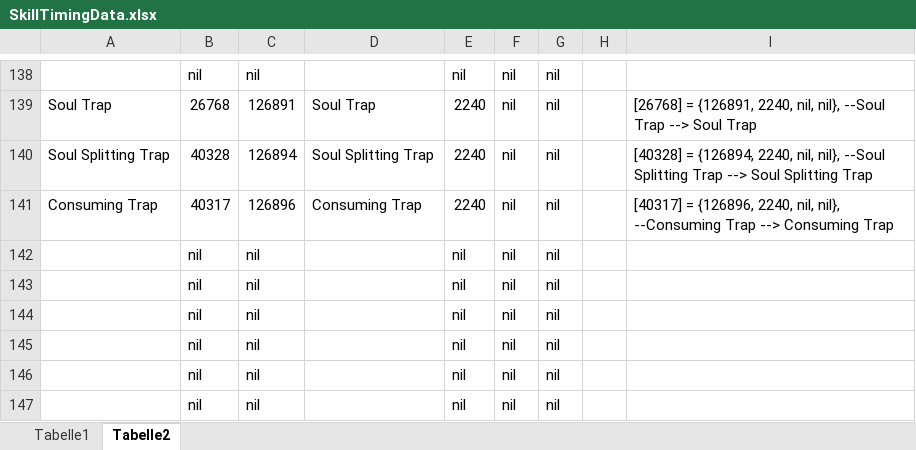
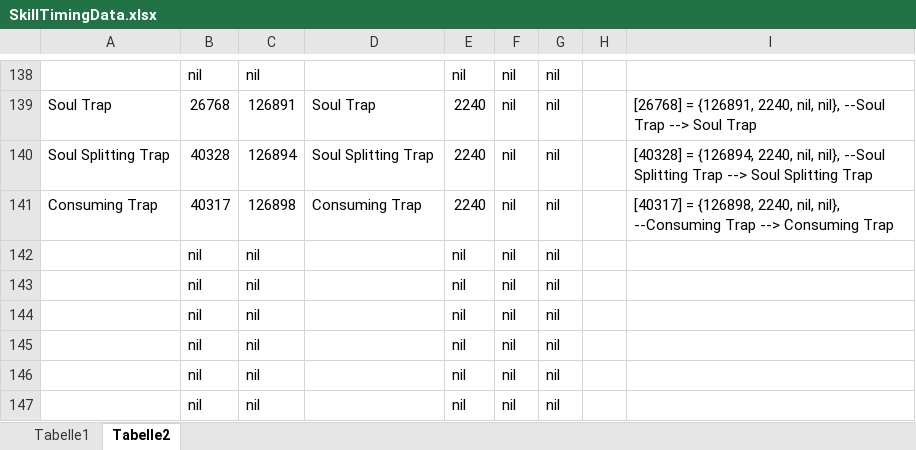
Before and after one commit to Solinur/CombatMetrics, an Excel workbook: SkillTimingData.xlsx, sheet Tabelle2, drawn as a sheet; only a part is shown, gaps mark what is left out; values as stored, in another font and other column widths than the file's, no borders; the diff names each change by its address in the sheet, - before the commit and + after, or states it on an @@ line.

```diff
--- a/SkillTimingData.xlsx (sheet Tabelle2)
+++ b/SkillTimingData.xlsx (sheet Tabelle2)
-C141: 126896
+C141: 126898
-I141: [40317] = {126896, 2240, nil,…
+I141: [40317] = {126898, 2240, nil,…
```
Also changed, not shown: sheet Tabelle1, 4 other files.
